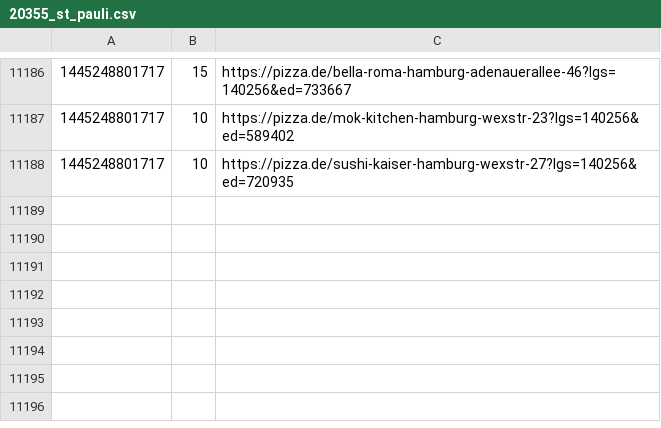
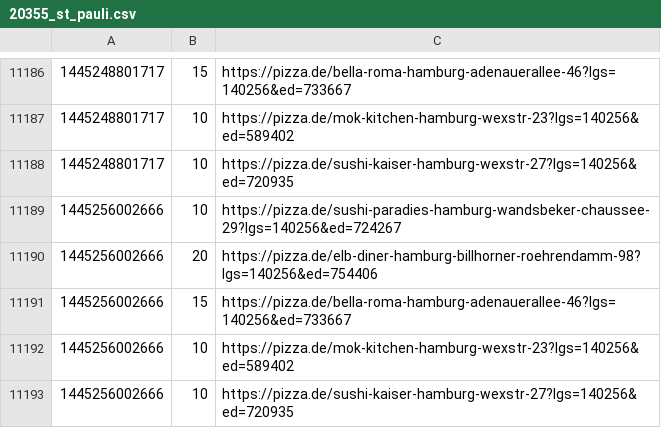
Before and after one commit to pizzadealer/data, a CSV file: 20355_st_pauli.csv, drawn as a sheet; only a part is shown, gaps mark what is left out; the diff names each change by its address in the sheet, - before the commit and + after, or states it on an @@ line.

Commit message:
New Data

```diff
--- a/20355_st_pauli.csv
+++ b/20355_st_pauli.csv
+row 11189: 1445256002666 | 10 | https://pizza.de/sushi-paradies-hamburg-wandsbeker-chaussee-29?lgs=140256&ed=724267
+row 11190: 1445256002666 | 20 | https://pizza.de/elb-diner-hamburg-billhorner-roehrendamm-98?lgs=140256&ed=754406
+row 11191: 1445256002666 | 15 | https://pizza.de/bella-roma-hamburg-adenauerallee-46?lgs=140256&ed=733667
+row 11192: 1445256002666 | 10 | https://pizza.de/mok-kitchen-hamburg-wexstr-23?lgs=140256&ed=589402
+row 11193: 1445256002666 | 10 | https://pizza.de/sushi-kaiser-hamburg-wexstr-27?lgs=140256&ed=720935
```
Also changed, not shown: 20539_rothenburgsort.csv.
